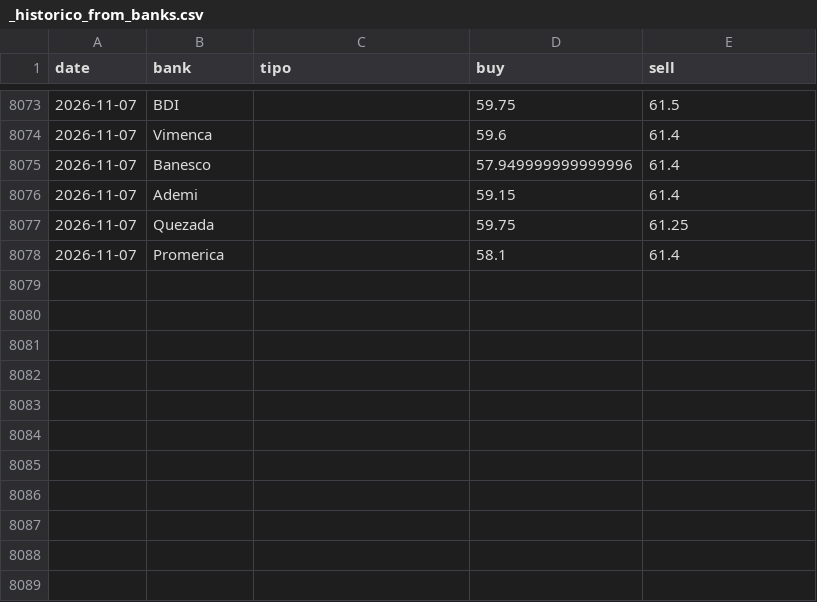
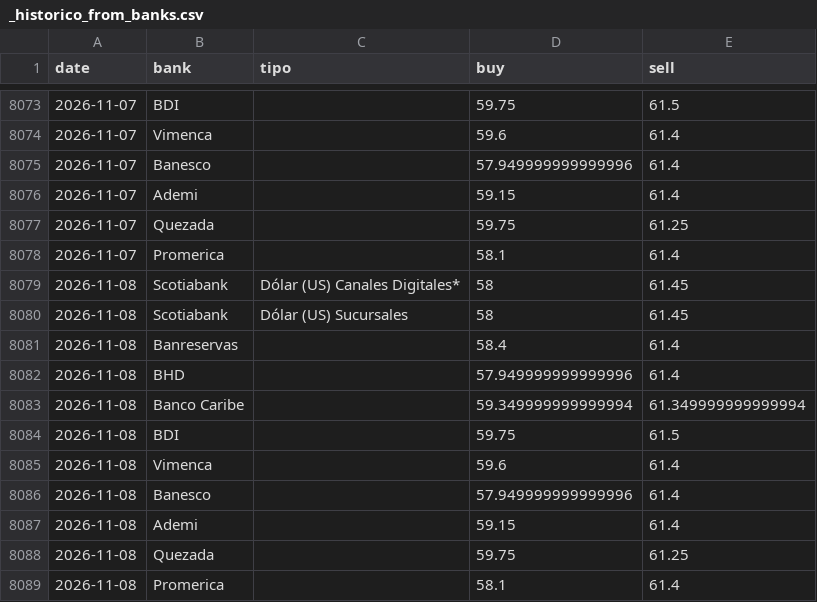
Before and after one commit to albertrosa96/webscraping-tc, a CSV file: data/from_banks/_historico_from_banks.csv, drawn as a sheet; only a part is shown, gaps mark what is left out; the diff names each change by its address in the sheet, - before the commit and + after, or states it on an @@ line.

```diff
--- a/data/from_banks/_historico_from_banks.csv
+++ b/data/from_banks/_historico_from_banks.csv
+row 8079: 2026-11-08 | Scotiabank | Dólar (US) Canales Digitales* | 58 | 61.45
+row 8080: 2026-11-08 | Scotiabank | Dólar (US) Sucursales | 58 | 61.45
+row 8081: 2026-11-08 | Banreservas |  | 58.4 | 61.4
+row 8082: 2026-11-08 | BHD |  | 57.949999999999996 | 61.4
+row 8083: 2026-11-08 | Banco Caribe |  | 59.349999999999994 | 61.349999999999994
+row 8084: 2026-11-08 | BDI |  | 59.75 | 61.5
+row 8085: 2026-11-08 | Vimenca |  | 59.6 | 61.4
+row 8086: 2026-11-08 | Banesco |  | 57.949999999999996 | 61.4
+row 8087: 2026-11-08 | Ademi |  | 59.15 | 61.4
+row 8088: 2026-11-08 | Quezada |  | 59.75 | 61.25
+row 8089: 2026-11-08 | Promerica |  | 58.1 | 61.4
```
Also changed, not shown: data/infodolar/_historico_infodolar.csv, 8 other files.
